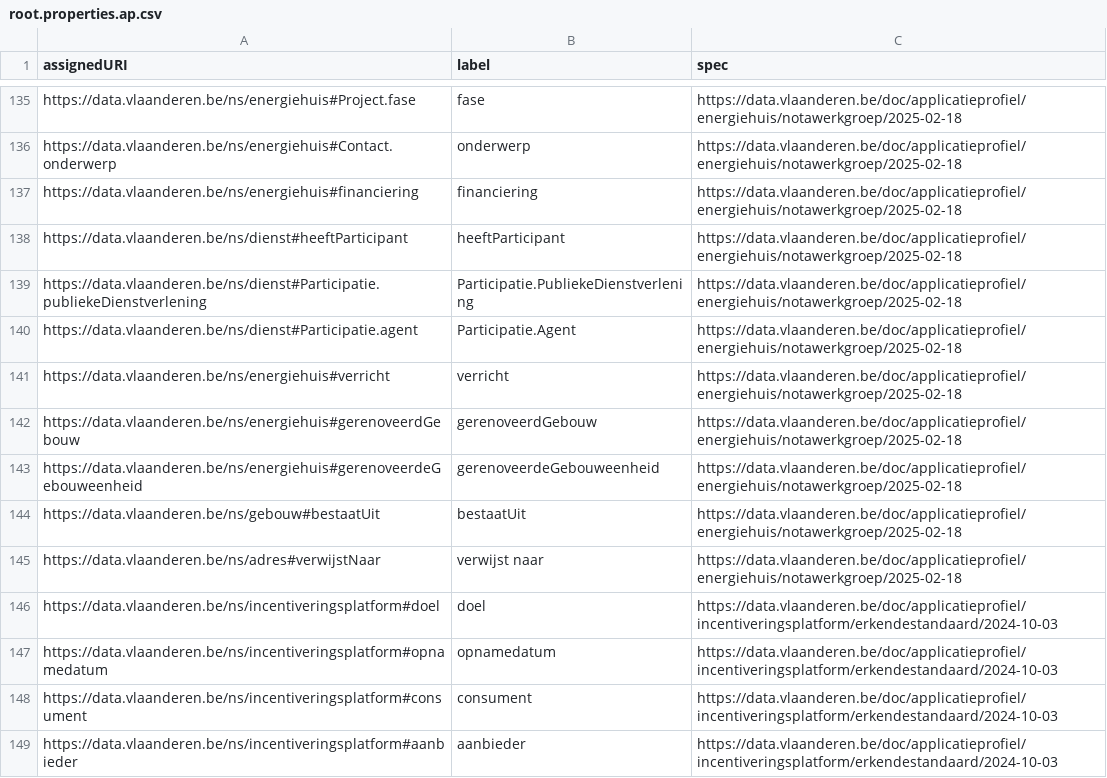
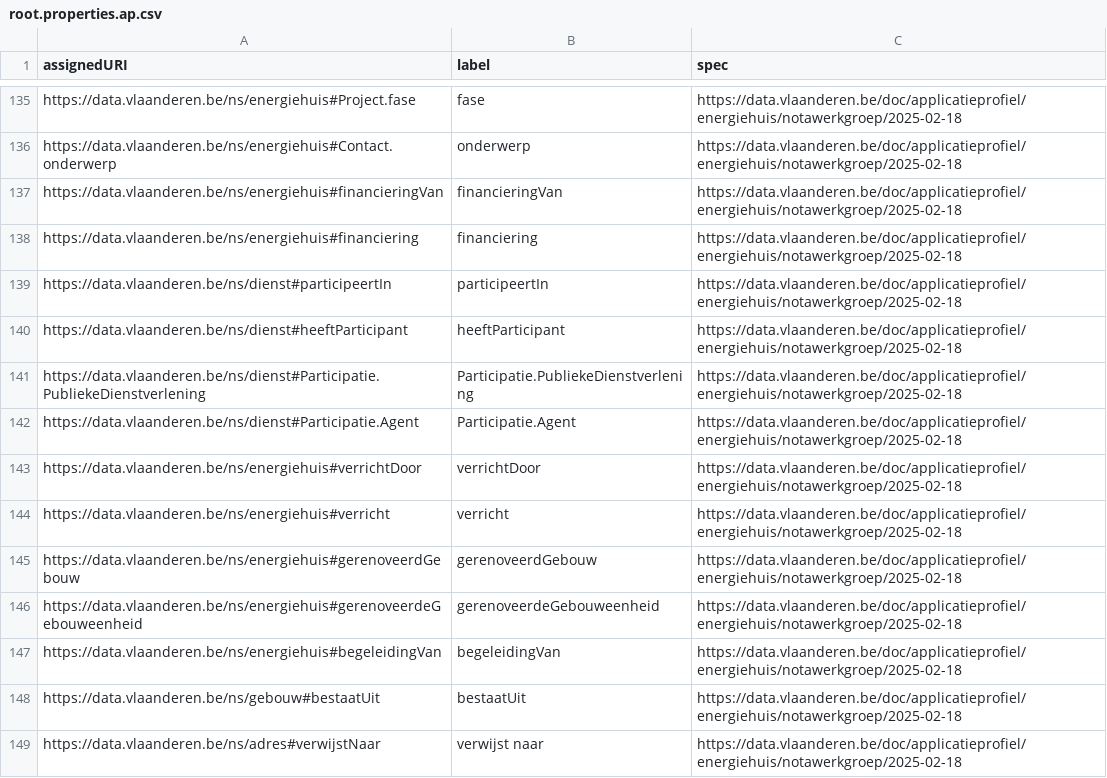
Before and after one commit to Informatievlaanderen/data.vlaanderen.be-statistics, a CSV file: root.properties.ap.csv, drawn as a sheet; only a part is shown, gaps mark what is left out; the shorter side is filled out with more unchanged rows.

```diff
--- a/root.properties.ap.csv
+++ b/root.properties.ap.csv
@@ -136,6 +136,9 @@
 "https://data.vlaanderen.be/ns/energiehuis#Contact.onderwerp","onderwerp","https://data.vlaanderen.be/doc/applicatieprofiel/energiehuis/notawerkgroep/2025-02-18"
+"https://data.vlaanderen.be/ns/energiehuis#financieringVan","financieringVan","https://data.vlaanderen.be/doc/applicatieprofiel/energiehuis/notawerkgroep/2025-02-18"
 "https://data.vlaanderen.be/ns/energiehuis#financiering","financiering","https://data.vlaanderen.be/doc/applicatieprofiel/energiehuis/notawerkgroep/2025-02-18"
+"https://data.vlaanderen.be/ns/dienst#participeertIn","participeertIn","https://data.vlaanderen.be/doc/applicatieprofiel/energiehuis/notawerkgroep/2025-02-18"
 "https://data.vlaanderen.be/ns/dienst#heeftParticipant","heeftParticipant","https://data.vlaanderen.be/doc/applicatieprofiel/energiehuis/notawerkgroep/2025-02-18"
-"https://data.vlaanderen.be/ns/dienst#Participatie.publiekeDienstverlening","Participatie.PubliekeDienstverlening","https://data.vlaanderen.be/doc/applicatieprofiel/energiehuis/notawerkgroep/2025-02-18"
-"https://data.vlaanderen.be/ns/dienst#Participatie.agent","Participatie.Agent","https://data.vlaanderen.be/doc/applicatieprofiel/energiehuis/notawerkgroep/2025-02-18"
+"https://data.vlaanderen.be/ns/dienst#Participatie.PubliekeDienstverlening","Participatie.PubliekeDienstverlening","https://data.vlaanderen.be/doc/applicatieprofiel/energiehuis/notawerkgroep/2025-02-18"
+"https://data.vlaanderen.be/ns/dienst#Participatie.Agent","Participatie.Agent","https://data.vlaanderen.be/doc/applicatieprofiel/energiehuis/notawerkgroep/2025-02-18"
+"https://data.vlaanderen.be/ns/energiehuis#verrichtDoor","verrichtDoor","https://data.vlaanderen.be/doc/applicatieprofiel/energiehuis/notawerkgroep/2025-02-18"
 "https://data.vlaanderen.be/ns/energiehuis#verricht","verricht","https://data.vlaanderen.be/doc/applicatieprofiel/energiehuis/notawerkgroep/2025-02-18"
@@ -143,2 +146,3 @@
 "https://data.vlaanderen.be/ns/energiehuis#gerenoveerdeGebouweenheid","gerenoveerdeGebouweenheid","https://data.vlaanderen.be/doc/applicatieprofiel/energiehuis/notawerkgroep/2025-02-18"
+"https://data.vlaanderen.be/ns/energiehuis#begeleidingVan","begeleidingVan","https://data.vlaanderen.be/doc/applicatieprofiel/energiehuis/notawerkgroep/2025-02-18"
 "https://data.vlaanderen.be/ns/gebouw#bestaatUit","bestaatUit","https://data.vlaanderen.be/doc/applicatieprofiel/energiehuis/notawerkgroep/2025-02-18"
```
Also changed, not shown: 11 other files.
